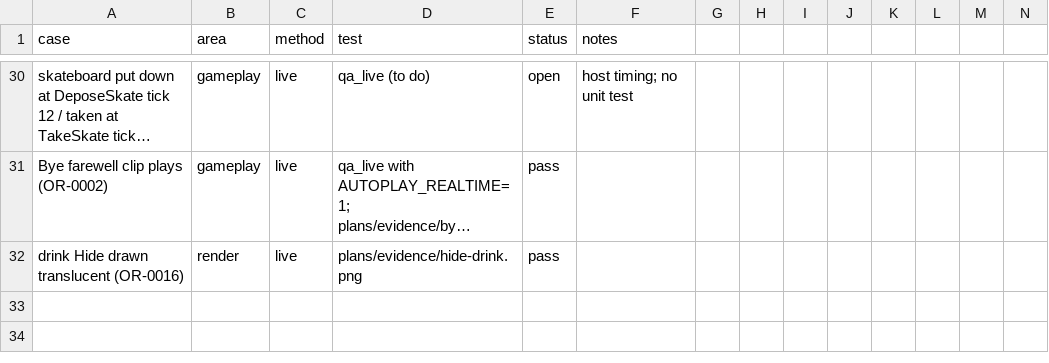
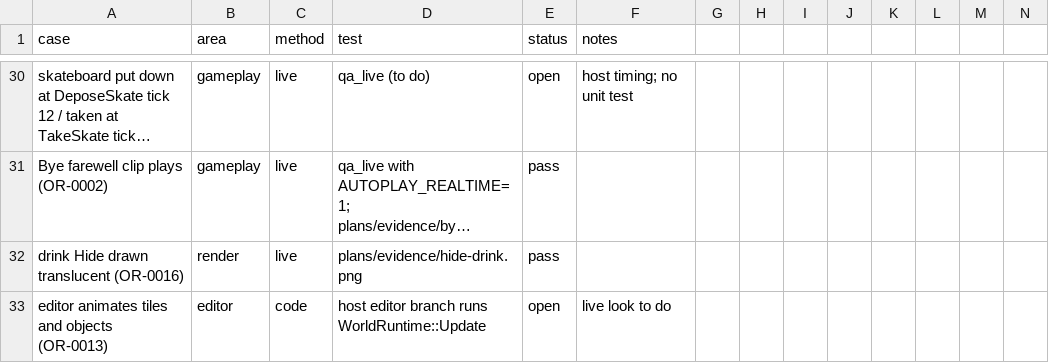
Before and after one commit to openeggbert/galaxy-eggbert, a CSV file: plans/audit/test_coverage.csv, drawn as a sheet; only a part is shown, gaps mark what is left out; long unchanged cells end in …; rows hold the shown columns only; the diff names each change by its address in the sheet, - before the commit and + after, or states it on an @@ line.

Commit message:
fix(editor): tiles and objects animate while editing (OR-0013)
The owner: nothing is animated in the 3D editor, while blupi_recon's editor animates every
animatable element and object. The editor phase never ran the world's animation clocks.
It now runs WorldRuntime::Update() and the terrain's animated mesh each frame: lava, fans,
water, saws and every object's frames move. WorldRuntime::Update() moves nothing (patrols
are InteractionSystem's, in play only), so what is placed stays where it was put.
A live look in the editor is still to do.

```diff
--- a/plans/audit/test_coverage.csv
+++ b/plans/audit/test_coverage.csv
+row 33: editor animates tiles and objects (OR-0013) | editor | code | host editor branch runs WorldRuntime::Update | open | live look to do
```
Also changed, not shown: 2 other files.
